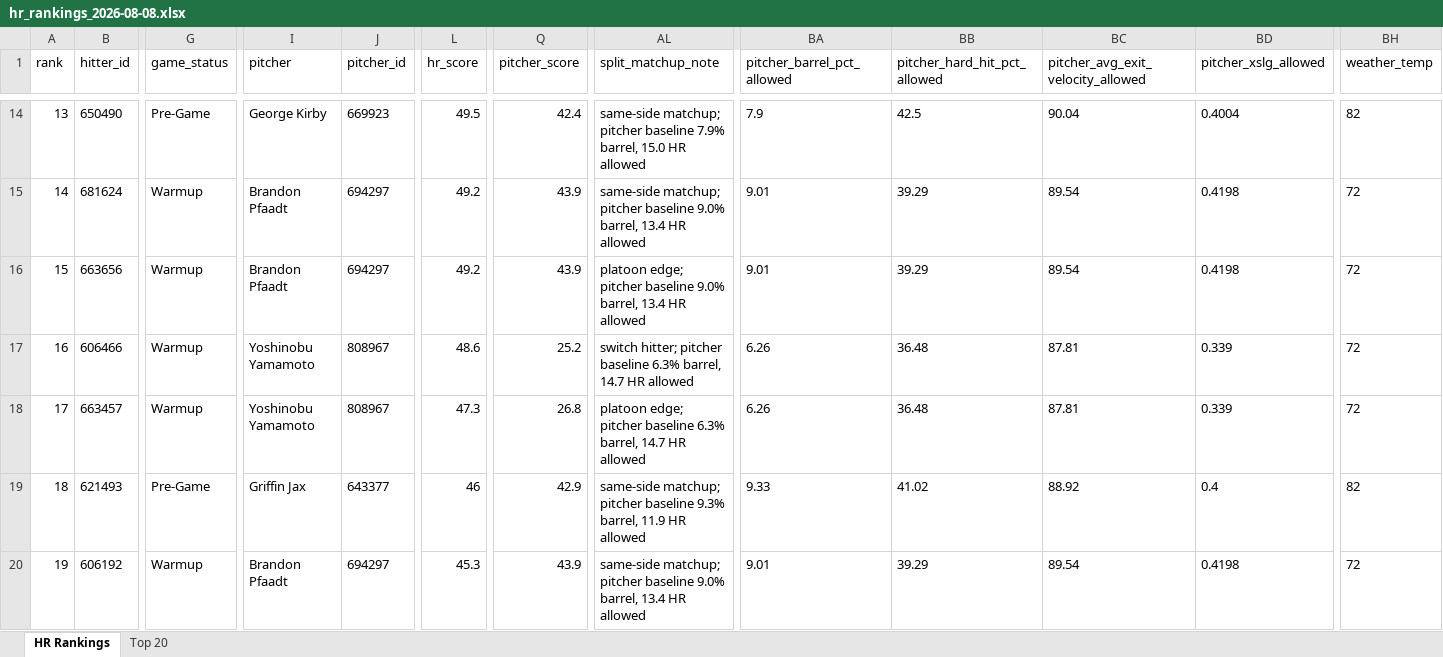
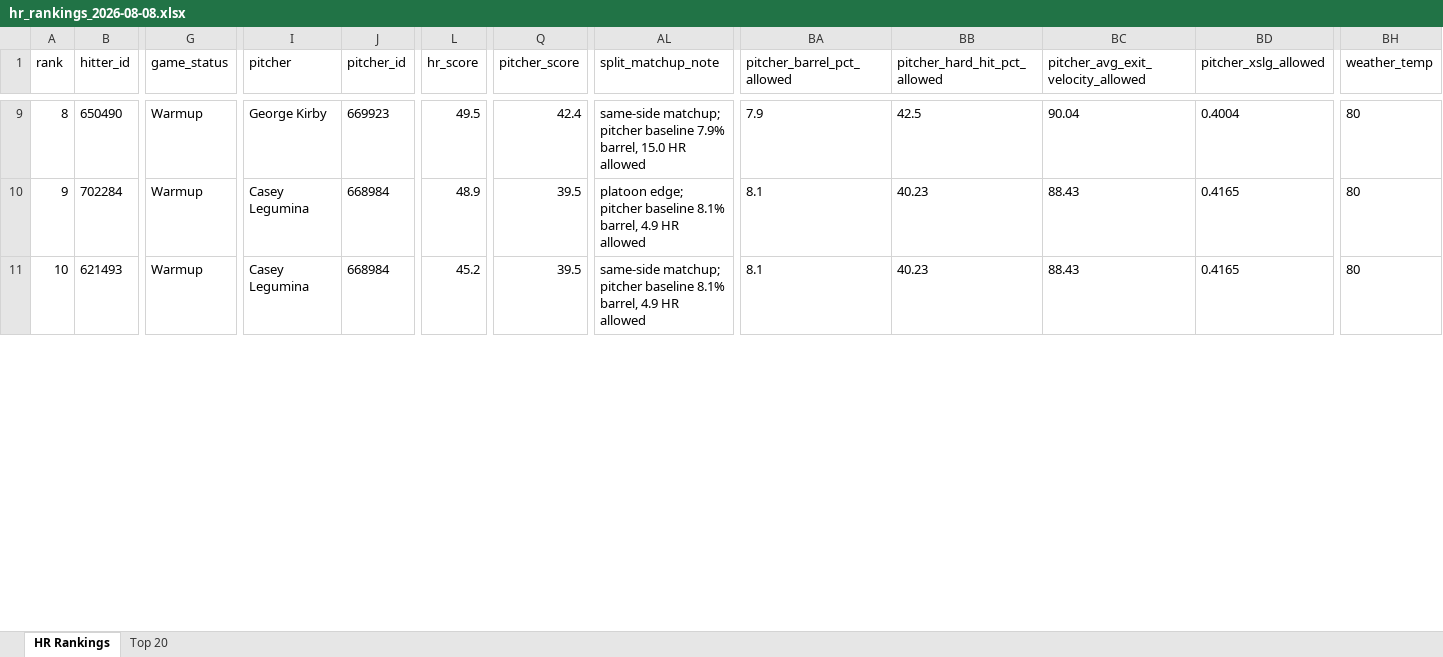
Before and after one commit to etbell28/hitter-tool, an Excel workbook: outputs/daily/hr_rankings_2026-08-08.xlsx, sheet HR Rankings, drawn as a sheet; only a part is shown, gaps mark what is left out; values as stored, in another font and other column widths than the file's, no borders; removed rows and columns are numbered as before the commit, all else as after; rows hold the shown columns only; the diff covers the shown part only; the diff names each change by its address in the sheet, - before the commit and + after, or states it on an @@ line.

```diff
--- a/outputs/daily/hr_rankings_2026-08-08.xlsx (sheet HR Rankings)
+++ b/outputs/daily/hr_rankings_2026-08-08.xlsx (sheet HR Rankings)
@@ column A (rank) renumbered from row 2 down @@
-G9 (game_status): Pre-Game
+G9 (game_status): Warmup
-BH9 (weather_temp): 82
+BH9 (weather_temp): 80
-row 15: 14 | 681624 | Warmup | Brandon Pfaadt | 694297 | 49.2 | 43.9 | same-side matchup; pitcher baseline 9.0% barrel, 13.4 HR allowed | 9.01 | 39.29 | 89.54 | 0.4198 | 72
-row 16: 15 | 663656 | Warmup | Brandon Pfaadt | 694297 | 49.2 | 43.9 | platoon edge; pitcher baseline 9.0% barrel, 13.4 HR allowed | 9.01 | 39.29 | 89.54 | 0.4198 | 72
-row 17: 16 | 606466 | Warmup | Yoshinobu Yamamoto | 808967 | 48.6 | 25.2 | switch hitter; pitcher baseline 6.3% barrel, 14.7 HR allowed | 6.26 | 36.48 | 87.81 | 0.339 | 72
-row 18: 17 | 663457 | Warmup | Yoshinobu Yamamoto | 808967 | 47.3 | 26.8 | platoon edge; pitcher baseline 6.3% barrel, 14.7 HR allowed | 6.26 | 36.48 | 87.81 | 0.339 | 72
+row 10: 9 | 702284 | Warmup | Casey Legumina | 668984 | 48.9 | 39.5 | platoon edge; pitcher baseline 8.1% barrel, 4.9 HR allowed | 8.1 | 40.23 | 88.43 | 0.4165 | 80
-G11 (game_status): Pre-Game
+G11 (game_status): Warmup
-I11 (pitcher): Griffin Jax
+I11 (pitcher): Casey Legumina
-J11 (pitcher_id): 643377
+J11 (pitcher_id): 668984
-L11 (hr_score): 46
+L11 (hr_score): 45.2
-Q11 (pitcher_score): 42.9
+Q11 (pitcher_score): 39.5
-AL11 (split_matchup_note): …pitcher baseline 9.3% barrel, 11.9 HR allowed
+AL11 (split_matchup_note): …pitcher baseline 8.1% barrel, 4.9 HR allowed
-BA11 (pitcher_barrel_pct_allowed): 9.33
+BA11 (pitcher_barrel_pct_allowed): 8.1
-BB11 (pitcher_hard_hit_pct_allowed): 41.02
+BB11 (pitcher_hard_hit_pct_allowed): 40.23
-BC11: 88.92
+BC11: 88.43
-BD11 (pitcher_xslg_allowed): 0.4
+BD11 (pitcher_xslg_allowed): 0.4165
-BH11 (weather_temp): 82
+BH11 (weather_temp): 80
-row 20: 19 | 606192 | Warmup | Brandon Pfaadt | 694297 | 45.3 | 43.9 | same-side matchup; pitcher baseline 9.0% barrel, 13.4 HR allowed | 9.01 | 39.29 | 89.54 | 0.4198 | 72
```
Also changed, not shown: 5 added rows, 19 removed rows and 84 edited cells elsewhere in this sheet, sheet Top 20, outputs/daily/hr_rankings_2026-08-08_remaining.xlsx, 10 other files.
